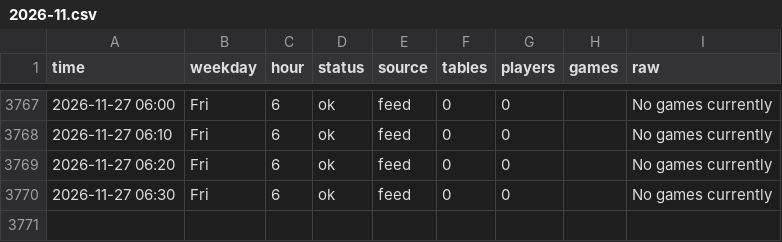
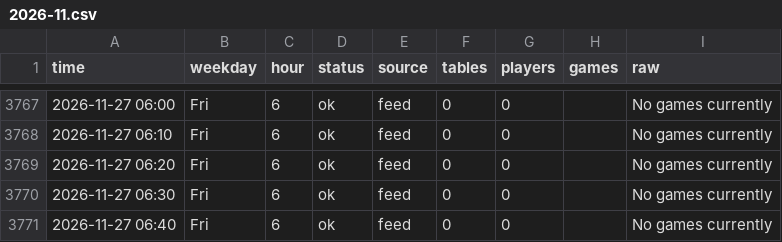
Before and after one commit to legendtoss/kings-tracker, a CSV file: data/cardcasino/2026-11.csv, drawn as a sheet; only a part is shown, gaps mark what is left out; the diff names each change by its address in the sheet, - before the commit and + after, or states it on an @@ line.

```diff
--- a/data/cardcasino/2026-11.csv
+++ b/data/cardcasino/2026-11.csv
+row 3771: 2026-11-27 06:40 | Fri | 6 | ok | feed | 0 | 0 |  | No games currently
```
Also changed, not shown: data/banco/2026-11.csv, data/grandcasinoas/2026-11.csv, 8 other files.
